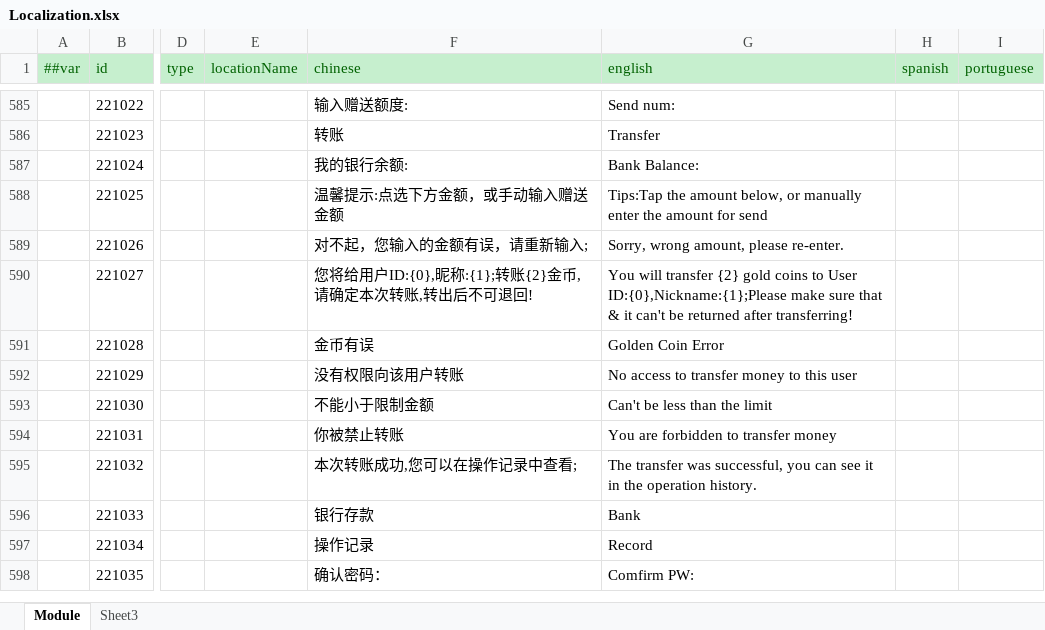
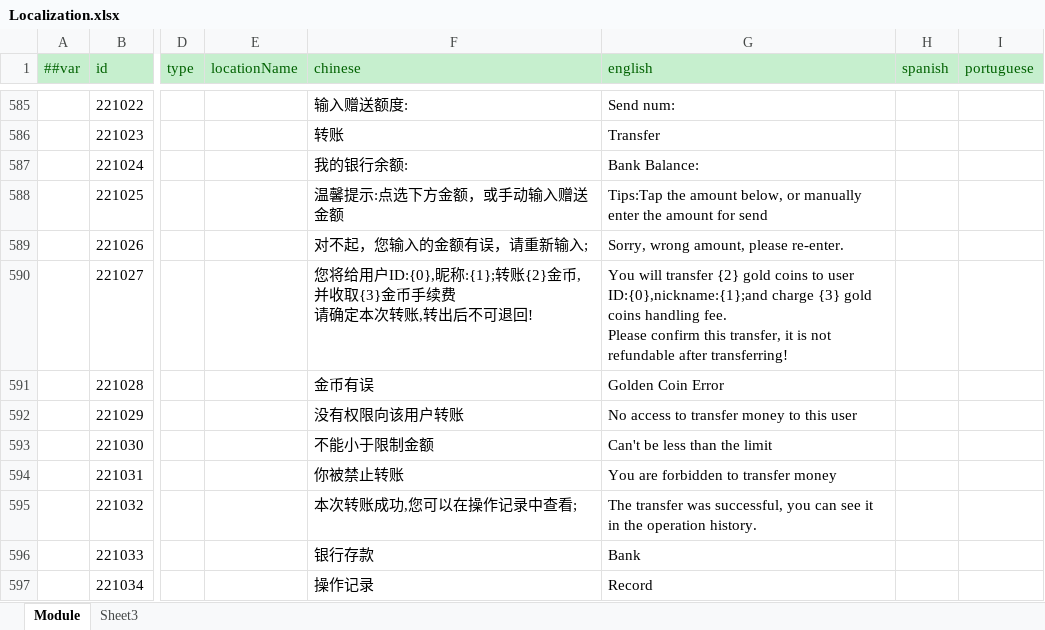
Before and after one commit to lyqilo/ClientConfig, an Excel workbook: LubanConfig/Datas/Localization.xlsx, sheet Module, drawn as a sheet; only a part is shown, gaps mark what is left out; the shorter side is filled out with more unchanged rows; values as stored, in another font and other column widths than the file's, no borders; ↵ is a line break in a cell; the diff names each change by its address in the sheet, - before the commit and + after, or states it on an @@ line.

```diff
--- a/LubanConfig/Datas/Localization.xlsx (sheet Module)
+++ b/LubanConfig/Datas/Localization.xlsx (sheet Module)
-F590 (chinese): …{2}金币,请确定本…
+F590 (chinese): …{2}金币,并收取{3}金币手续费 ↵ 请确定本…
-G590 (english): …coins to User ID:{0},Nickname:{1};Please make sure that & it can't be returned after transferring!
+G590 (english): …coins to user ID:{0},nickname:{1};and charge {3} gold coins handling fee. ↵ Please confirm this transfer, it is not refundable after transferring!
```
Also changed, not shown: 2 other files.
